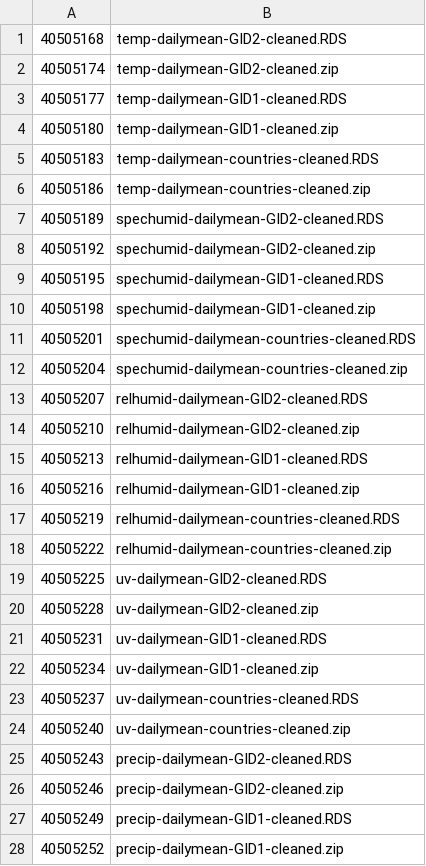
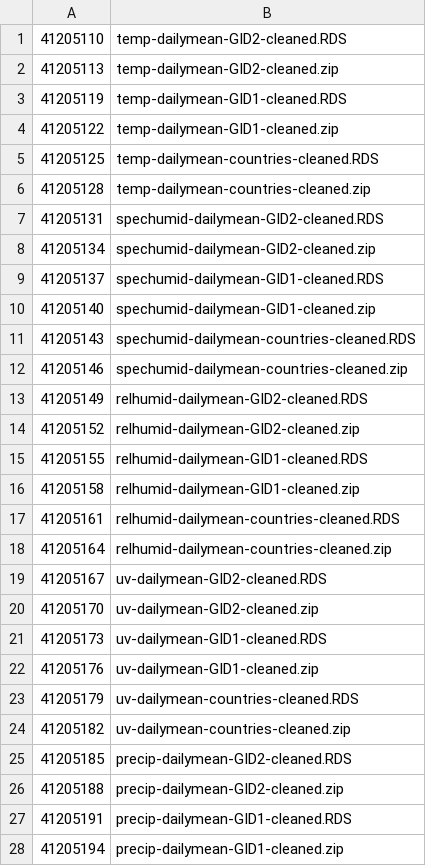
Before and after one commit to pearselab/areadata, a CSV file: data/figshare-file-names.csv, drawn as a sheet; only a part is shown; the diff covers the shown part only.

Commit message:
updated data for 05 2023

```diff
--- a/data/figshare-file-names.csv
+++ b/data/figshare-file-names.csv
@@ -1,28 +1,28 @@
-40505168,temp-dailymean-GID2-cleaned.RDS
-40505174,temp-dailymean-GID2-cleaned.zip
-40505177,temp-dailymean-GID1-cleaned.RDS
-40505180,temp-dailymean-GID1-cleaned.zip
-40505183,temp-dailymean-countries-cleaned.RDS
-40505186,temp-dailymean-countries-cleaned.zip
-40505189,spechumid-dailymean-GID2-cleaned.RDS
-40505192,spechumid-dailymean-GID2-cleaned.zip
-40505195,spechumid-dailymean-GID1-cleaned.RDS
-40505198,spechumid-dailymean-GID1-cleaned.zip
-40505201,spechumid-dailymean-countries-cleaned.RDS
-40505204,spechumid-dailymean-countries-cleaned.zip
-40505207,relhumid-dailymean-GID2-cleaned.RDS
-40505210,relhumid-dailymean-GID2-cleaned.zip
-40505213,relhumid-dailymean-GID1-cleaned.RDS
-40505216,relhumid-dailymean-GID1-cleaned.zip
-40505219,relhumid-dailymean-countries-cleaned.RDS
-40505222,relhumid-dailymean-countries-cleaned.zip
-40505225,uv-dailymean-GID2-cleaned.RDS
-40505228,uv-dailymean-GID2-cleaned.zip
-40505231,uv-dailymean-GID1-cleaned.RDS
-40505234,uv-dailymean-GID1-cleaned.zip
-40505237,uv-dailymean-countries-cleaned.RDS
-40505240,uv-dailymean-countries-cleaned.zip
-40505243,precip-dailymean-GID2-cleaned.RDS
-40505246,precip-dailymean-GID2-cleaned.zip
-40505249,precip-dailymean-GID1-cleaned.RDS
-40505252,precip-dailymean-GID1-cleaned.zip
+41205110,temp-dailymean-GID2-cleaned.RDS
+41205113,temp-dailymean-GID2-cleaned.zip
+41205119,temp-dailymean-GID1-cleaned.RDS
+41205122,temp-dailymean-GID1-cleaned.zip
+41205125,temp-dailymean-countries-cleaned.RDS
+41205128,temp-dailymean-countries-cleaned.zip
+41205131,spechumid-dailymean-GID2-cleaned.RDS
+41205134,spechumid-dailymean-GID2-cleaned.zip
+41205137,spechumid-dailymean-GID1-cleaned.RDS
+41205140,spechumid-dailymean-GID1-cleaned.zip
+41205143,spechumid-dailymean-countries-cleaned.RDS
+41205146,spechumid-dailymean-countries-cleaned.zip
+41205149,relhumid-dailymean-GID2-cleaned.RDS
+41205152,relhumid-dailymean-GID2-cleaned.zip
+41205155,relhumid-dailymean-GID1-cleaned.RDS
+41205158,relhumid-dailymean-GID1-cleaned.zip
+41205161,relhumid-dailymean-countries-cleaned.RDS
+41205164,relhumid-dailymean-countries-cleaned.zip
+41205167,uv-dailymean-GID2-cleaned.RDS
+41205170,uv-dailymean-GID2-cleaned.zip
+41205173,uv-dailymean-GID1-cleaned.RDS
+41205176,uv-dailymean-GID1-cleaned.zip
+41205179,uv-dailymean-countries-cleaned.RDS
+41205182,uv-dailymean-countries-cleaned.zip
+41205185,precip-dailymean-GID2-cleaned.RDS
+41205188,precip-dailymean-GID2-cleaned.zip
+41205191,precip-dailymean-GID1-cleaned.RDS
+41205194,precip-dailymean-GID1-cleaned.zip
```
Also changed, not shown: 2 edited cells elsewhere in this file.
